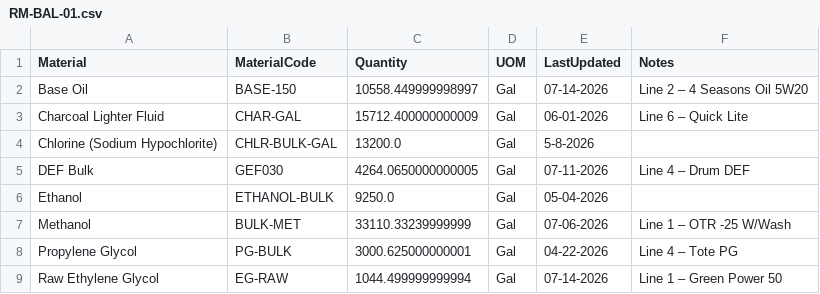
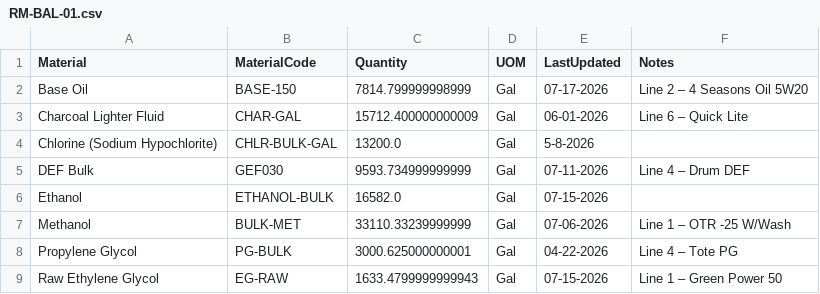
Before and after one commit to adzlxix/plc-python-inventory, a CSV file: RM-BAL-01.csv, drawn as a sheet.

Commit message:
prod

```diff
--- a/RM-BAL-01.csv
+++ b/RM-BAL-01.csv
@@ -1,9 +1,9 @@
 Material,MaterialCode,Quantity,UOM,LastUpdated,Notes
-Base Oil,BASE-150,10558.449999998997,Gal,07-14-2026,Line 2 – 4 Seasons Oil 5W20
+Base Oil,BASE-150,7814.799999998999,Gal,07-17-2026,Line 2 – 4 Seasons Oil 5W20
 Charcoal Lighter Fluid,CHAR-GAL,15712.400000000009,Gal,06-01-2026,Line 6 – Quick Lite
 Chlorine (Sodium Hypochlorite),CHLR-BULK-GAL,13200.0,Gal,5-8-2026,
-DEF Bulk,GEF030,4264.0650000000005,Gal,07-11-2026,Line 4 – Drum DEF
-Ethanol,ETHANOL-BULK,9250.0,Gal,05-04-2026,
+DEF Bulk,GEF030,9593.734999999999,Gal,07-11-2026,Line 4 – Drum DEF
+Ethanol,ETHANOL-BULK,16582.0,Gal,07-15-2026,
 Methanol,BULK-MET,33110.33239999999,Gal,07-06-2026,Line 1 – OTR -25 W/Wash
 Propylene Glycol,PG-BULK,3000.625000000001,Gal,04-22-2026,Line 4 – Tote PG
-Raw Ethylene Glycol,EG-RAW,1044.499999999994,Gal,07-14-2026,Line 1 – Green Power 50
+Raw Ethylene Glycol,EG-RAW,1633.4799999999943,Gal,07-15-2026,Line 1 – Green Power 50
```
